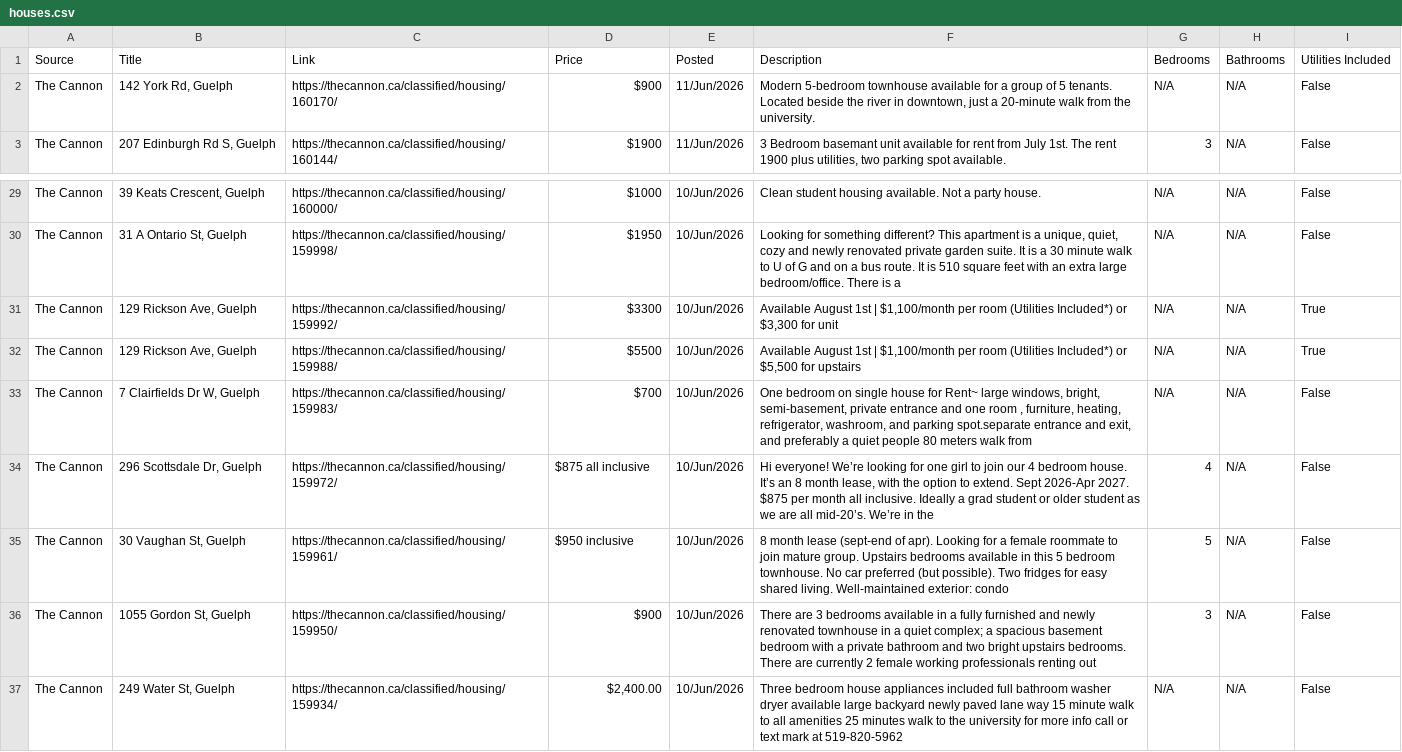
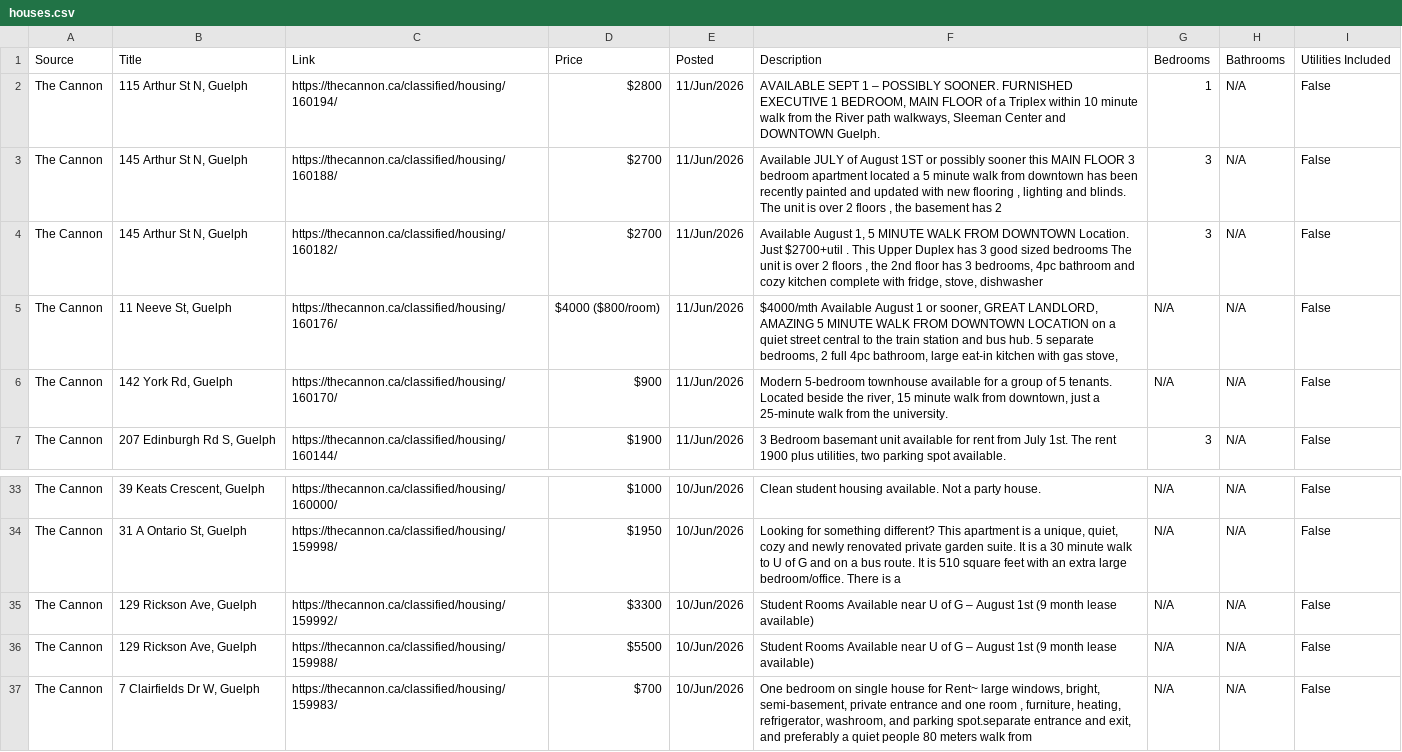
Before and after one commit to Jkhaleed/Rental-Scrapper, a CSV file: houses.csv, drawn as a sheet; only a part is shown, gaps mark what is left out; the shorter side is filled out with more unchanged rows.

```diff
--- a/houses.csv
+++ b/houses.csv
@@ -1,3 +1,7 @@
 Source,Title,Link,Price,Posted,Description,Bedrooms,Bathrooms,Utilities Included
-The Cannon,"142 York Rd, Guelph",https://thecannon.ca/classified/housing/160170/,$900,11/Jun/2026,"Modern 5-bedroom townhouse available for a group of 5 tenants. Located beside the river in downtown, just a 20-minute walk from the university.",N/A,N/A,False
+The Cannon,"115 Arthur St N, Guelph",https://thecannon.ca/classified/housing/160194/,$2800,11/Jun/2026,"AVAILABLE SEPT 1 – POSSIBLY SOONER.  FURNISHED EXECUTIVE 1 BEDROOM, MAIN FLOOR of a Triplex within 10 minute walk from the River path walkways, Sleeman Center and DOWNTOWN Guelph.",1,N/A,False
+The Cannon,"145 Arthur St N, Guelph",https://thecannon.ca/classified/housing/160188/,$2700,11/Jun/2026,"Available JULY of August  1ST or possibly sooner this MAIN FLOOR  3 bedroom apartment located a 5 minute walk from downtown has been recently painted and updated with new flooring , lighting and blinds.  The unit is over 2 floors , the basement has 2",3,N/A,False
+The Cannon,"145 Arthur St N, Guelph",https://thecannon.ca/classified/housing/160182/,$2700,11/Jun/2026,"Available August 1, 5 MINUTE WALK FROM DOWNTOWN Location. Just $2700+util . This Upper Duplex has 3 good sized bedrooms The unit is over 2 floors , the 2nd floor has 3 bedrooms, 4pc bathroom and  cozy kitchen complete with fridge, stove, dishwasher",3,N/A,False
+The Cannon,"11 Neeve St, Guelph",https://thecannon.ca/classified/housing/160176/,$4000 ($800/room),11/Jun/2026,"$4000/mth  Available August 1 or sooner, GREAT LANDLORD, AMAZING 5 MINUTE WALK FROM DOWNTOWN LOCATION on a quiet street central to the train station and  bus hub. 5 separate bedrooms, 2 full 4pc  bathroom,   large eat-in kitchen with gas stove,",N/A,N/A,False
+The Cannon,"142 York Rd, Guelph",https://thecannon.ca/classified/housing/160170/,$900,11/Jun/2026,"Modern 5-bedroom townhouse available for a group of 5 tenants. Located beside the river, 15 minute walk from downtown, just a 25-minute walk from the university.",N/A,N/A,False
 The Cannon,"207 Edinburgh Rd S, Guelph",https://thecannon.ca/classified/housing/160144/,$1900,11/Jun/2026,"3 Bedroom basemant unit available for rent from July 1st. The rent 1900 plus utilities, two parking spot available.",3,N/A,False
@@ -30,4 +34,4 @@ The Cannon,"39 Keats Crescent, Guelph",https://thecannon.ca/classified/housing/1
 The Cannon,"31 A Ontario St, Guelph",https://thecannon.ca/classified/housing/159998/,$1950,10/Jun/2026,"Looking for something different?  This apartment is a unique, quiet, cozy and newly renovated private garden suite. It is a 30 minute walk to U of G and on a bus route.  It is 510 square feet with an extra large bedroom/office.  There is a",N/A,N/A,False
-The Cannon,"129 Rickson Ave, Guelph",https://thecannon.ca/classified/housing/159992/,$3300,10/Jun/2026,"Available August 1st | $1,100/month per room (Utilities Included*) or $3,300 for unit",N/A,N/A,True
-The Cannon,"129 Rickson Ave, Guelph",https://thecannon.ca/classified/housing/159988/,$5500,10/Jun/2026,"Available August 1st | $1,100/month per room (Utilities Included*) or $5,500 for upstairs",N/A,N/A,True
+The Cannon,"129 Rickson Ave, Guelph",https://thecannon.ca/classified/housing/159992/,$3300,10/Jun/2026,Student Rooms Available near U of G – August 1st (9 month lease available),N/A,N/A,False
+The Cannon,"129 Rickson Ave, Guelph",https://thecannon.ca/classified/housing/159988/,$5500,10/Jun/2026,Student Rooms Available near U of G – August 1st (9 month lease available),N/A,N/A,False
 The Cannon,"7 Clairfields Dr W, Guelph",https://thecannon.ca/classified/housing/159983/,$700,10/Jun/2026,"One bedroom on single house for Rent~ large windows, bright, semi-basement, private entrance and one room , furniture, heating, refrigerator, washroom,  and parking spot.separate entrance and exit, and preferably a quiet people 80 meters walk from",N/A,N/A,False
```
